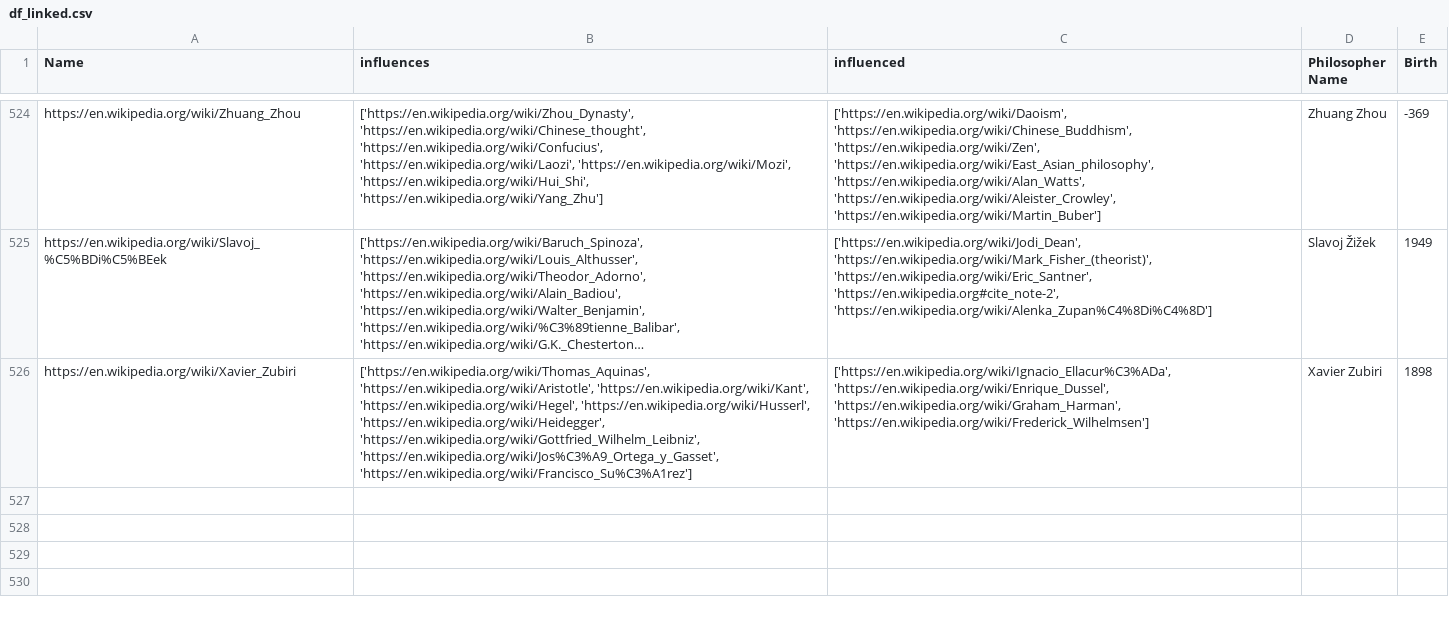
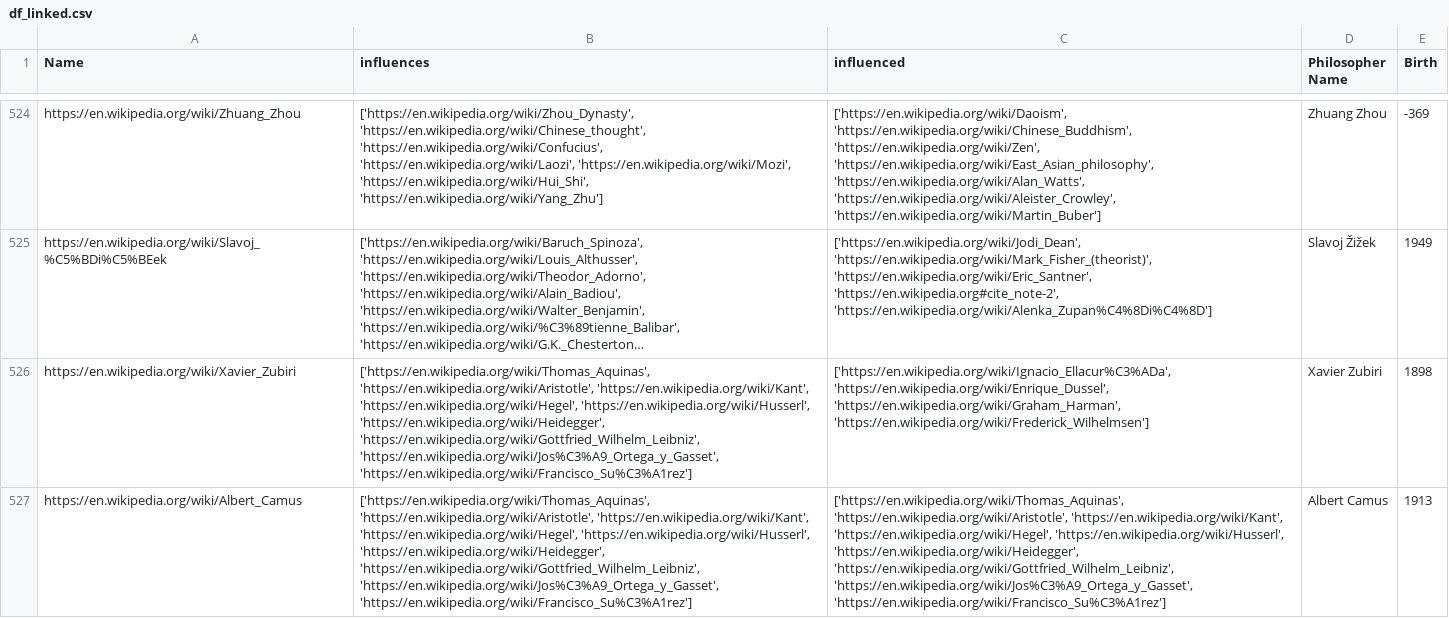
Before and after one commit to MathieuCayssol/Philosophy_idea, a CSV file: df_linked.csv, drawn as a sheet; only a part is shown, gaps mark what is left out; long unchanged cells end in …; the diff names each change by its address in the sheet, - before the commit and + after, or states it on an @@ line.

Commit message:
test deploy camus

```diff
--- a/df_linked.csv
+++ b/df_linked.csv
+row 527: https://en.wikipedia.org/wiki/Albert_Camus | ['https://en.wikipedia.org/wiki/Thomas_Aquinas', 'https://en.wikipedia.org/wiki/Aristotle', 'https://en.wikipedia.org/wiki/Kant', 'https://en.wikipedia.org/wiki/Hegel', 'https://en.wikipedia.org/wiki/Husserl', 'https://en.wikipedia.org/wiki/Heidegger', 'https://en.wikipedia.org/wiki/Gottfried_Wilhelm_Leibniz', 'https://en.wikipedia.org/wiki/Jos%C3%A9_Ortega_y_Gasset', 'https://en.wikipedia.org/wiki/Francisco_Su%C3%A1rez'] | ['https://en.wikipedia.org/wiki/Thomas_Aquinas', 'https://en.wikipedia.org/wiki/Aristotle', 'https://en.wikipedia.org/wiki/Kant', 'https://en.wikipedia.org/wiki/Hegel', 'https://en.wikipedia.org/wiki/Husserl', 'https://en.wikipedia.org/wiki/Heidegger', 'https://en.wikipedia.org/wiki/Gottfried_Wilhelm_Leibniz', 'https://en.wikipedia.org/wiki/Jos%C3%A9_Ortega_y_Gasset', 'https://en.wikipedia.org/wiki/Francisco_Su%C3%A1rez'] | Albert Camus | 1913
```
Also changed, not shown: 1 other file.
